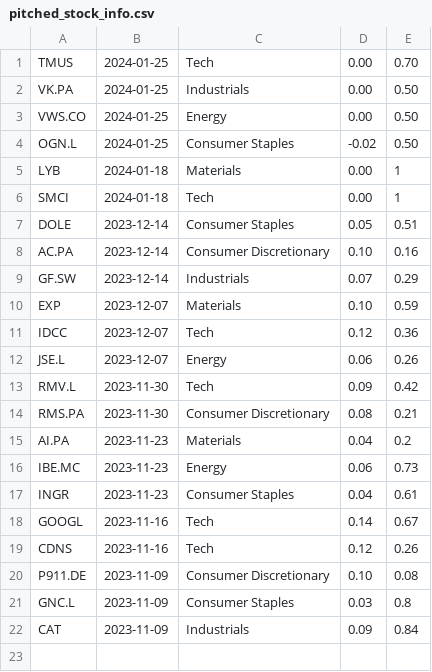
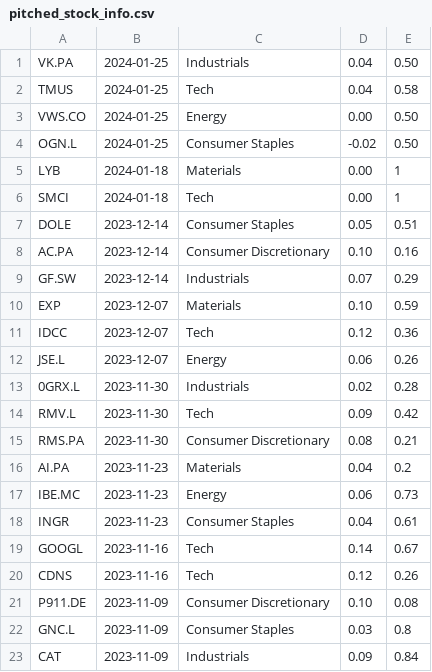
Before and after one commit to heatedyam/GHOSAL---PM, a CSV file: pitched_stock_info.csv, drawn as a sheet.

Commit message:
-added Hexagon AB ticker with default score of 0.02,0.28

```diff
--- a/pitched_stock_info.csv
+++ b/pitched_stock_info.csv
@@ -1,3 +1,3 @@
-TMUS,2024-01-25,Tech,0.00,0.70
-VK.PA,2024-01-25,Industrials,0.00,0.50
+VK.PA,2024-01-25,Industrials,0.04,0.50
+TMUS,2024-01-25,Tech,0.04,0.58
 VWS.CO,2024-01-25,Energy,0.00,0.50
@@ -12,2 +12,3 @@ IDCC,2023-12-07,Tech,0.12,0.36
 JSE.L,2023-12-07,Energy,0.06,0.26
+0GRX.L,2023-11-30,Industrials,0.02,0.28
 RMV.L,2023-11-30,Tech,0.09,0.42
```
